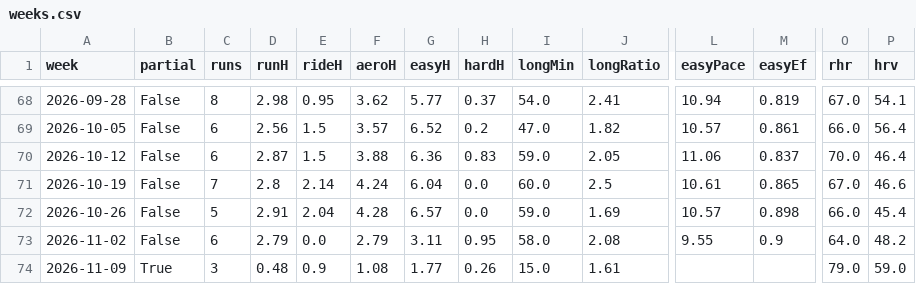
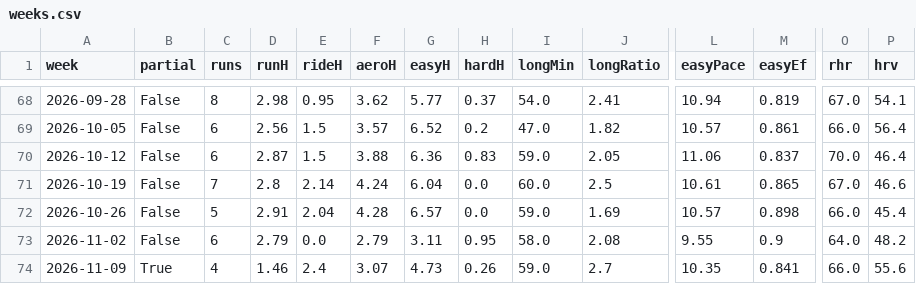
Before and after one commit to Muhammad-Tahir-S/running-monitor, a CSV file: metrics/weeks.csv, drawn as a sheet; only a part is shown, gaps mark what is left out; the diff names each change by its address in the sheet, - before the commit and + after, or states it on an @@ line.

Commit message:
Data through 2026-11-12 10:00

```diff
--- a/metrics/weeks.csv
+++ b/metrics/weeks.csv
-C74 (runs): 3
+C74 (runs): 4
-D74 (runH): 0.48
+D74 (runH): 1.46
-E74 (rideH): 0.9
+E74 (rideH): 2.4
-F74 (aeroH): 1.08
+F74 (aeroH): 3.07
-G74 (easyH): 1.77
+G74 (easyH): 4.73
-I74 (longMin): 15.0
+I74 (longMin): 59.0
-J74 (longRatio): 1.61
+J74 (longRatio): 2.7
-L74 (easyPace): (empty)
+L74 (easyPace): 10.35
-M74 (easyEf): (empty)
+M74 (easyEf): 0.841
-O74 (rhr): 79.0
+O74 (rhr): 66.0
-P74 (hrv): 59.0
+P74 (hrv): 55.6
```
Also changed, not shown: 3 other files.
